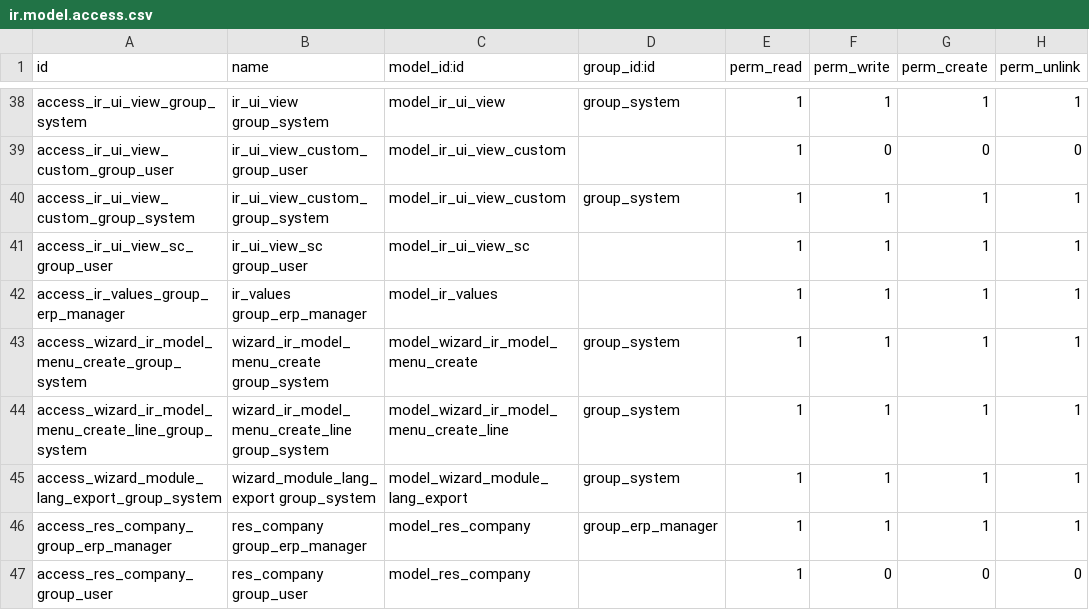
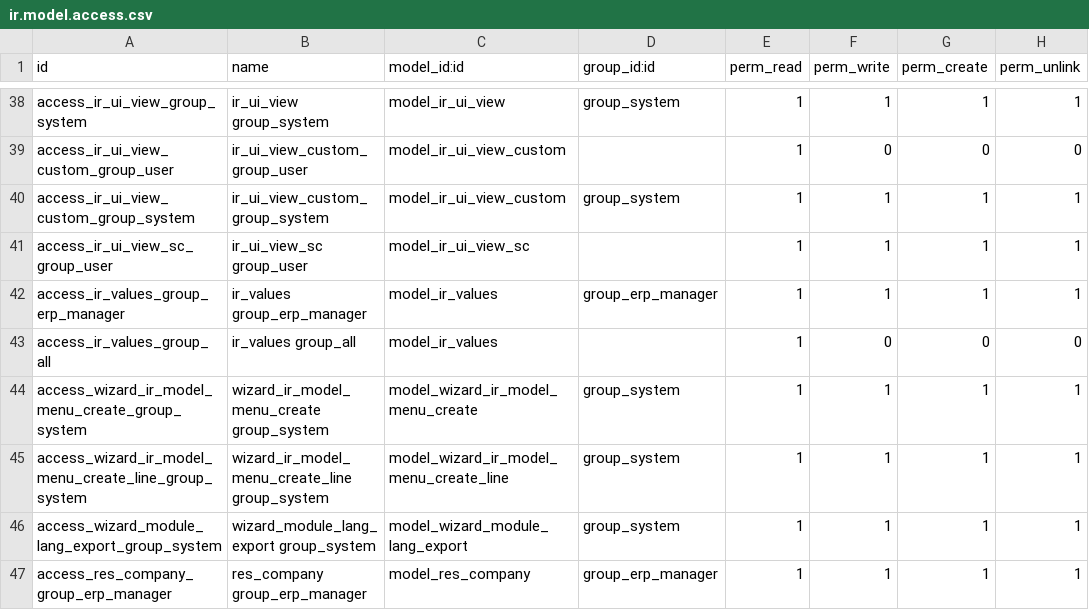
Before and after one commit to zabertech/openerp-server-6.1, a CSV file: bin/addons/base/security/ir.model.access.csv, drawn as a sheet; only a part is shown, gaps mark what is left out; the shorter side is filled out with more unchanged rows.

Commit message:
improve

```diff
--- a/bin/addons/base/security/ir.model.access.csv
+++ b/bin/addons/base/security/ir.model.access.csv
@@ -41,3 +41,4 @@
 "access_ir_ui_view_sc_group_user","ir_ui_view_sc group_user","model_ir_ui_view_sc",,1,1,1,1
-"access_ir_values_group_erp_manager","ir_values group_erp_manager","model_ir_values",,1,1,1,1
+"access_ir_values_group_erp_manager","ir_values group_erp_manager","model_ir_values",group_erp_manager,1,1,1,1
+"access_ir_values_group_all","ir_values group_all","model_ir_values",,1,0,0,0
 "access_wizard_ir_model_menu_create_group_system","wizard_ir_model_menu_create group_system","model_wizard_ir_model_menu_create","group_system",1,1,1,1
```
